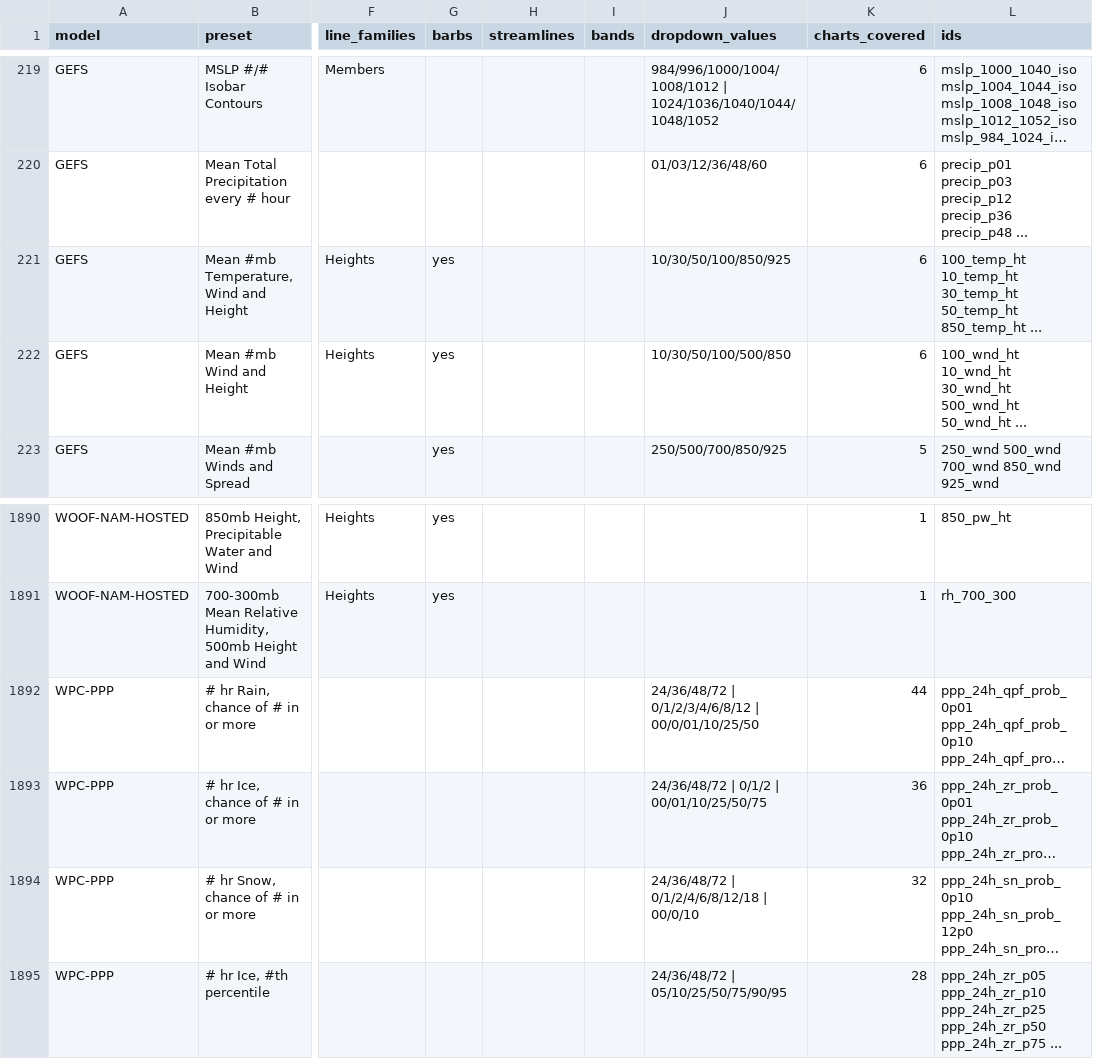
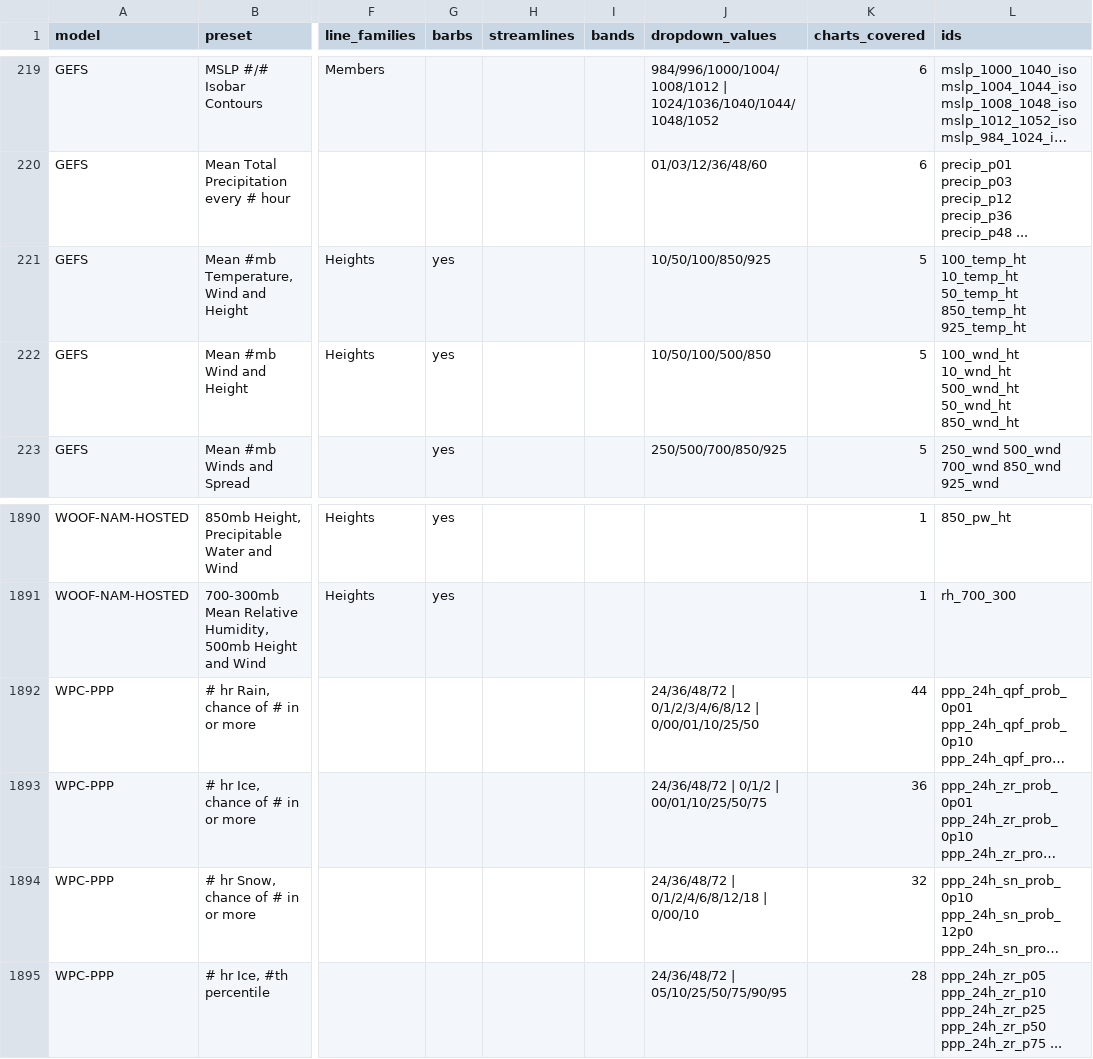
Before and after one commit to intelati26/wxqt-grib, a CSV file: docs/presets/presets-by-model.csv, drawn as a sheet; only a part is shown, gaps mark what is left out; long unchanged cells end in …; the diff names each change by its address in the sheet, - before the commit and + after, or states it on an @@ line.

```diff
--- a/docs/presets/presets-by-model.csv
+++ b/docs/presets/presets-by-model.csv
-J221 (dropdown_values): 10/30/50/100/850/925
+J221 (dropdown_values): 10/50/100/850/925
-K221:K222 (charts_covered): 6
+K221:K222 (charts_covered): 5
-L221 (ids): 100_temp_ht 10_temp_ht 30_temp_ht 50_temp_ht 850_temp_ht ...
+L221 (ids): 100_temp_ht 10_temp_ht 50_temp_ht 850_temp_ht 925_temp_ht
-J222 (dropdown_values): 10/30/50/100/500/850
+J222 (dropdown_values): 10/50/100/500/850
-L222 (ids): 100_wnd_ht 10_wnd_ht 30_wnd_ht 500_wnd_ht 50_wnd_ht ...
+L222 (ids): 100_wnd_ht 10_wnd_ht 500_wnd_ht 50_wnd_ht 850_wnd_ht
-J1892 (dropdown_values): …0/1/2/3/4/6/8/12 | 00/0/01/10/25/50
+J1892 (dropdown_values): …0/1/2/3/4/6/8/12 | 0/00/01/10/25/50
-J1894 (dropdown_values): 24/36/48/72 | 0/1/2/4/6/8/12/18 | 00/0/10
+J1894 (dropdown_values): 24/36/48/72 | 0/1/2/4/6/8/12/18 | 0/00/10
```
Also changed, not shown: docs/presets/alias-table.csv, docs/presets/checks-by-family.csv, 10 other files.
